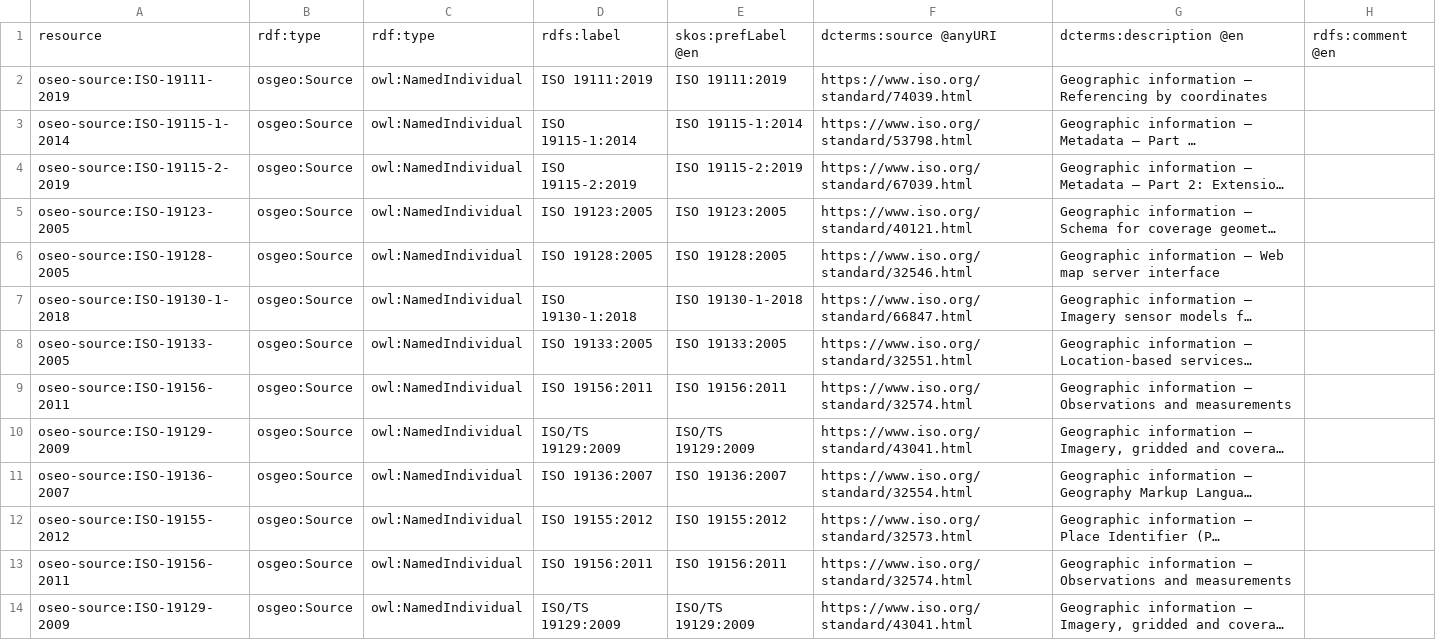
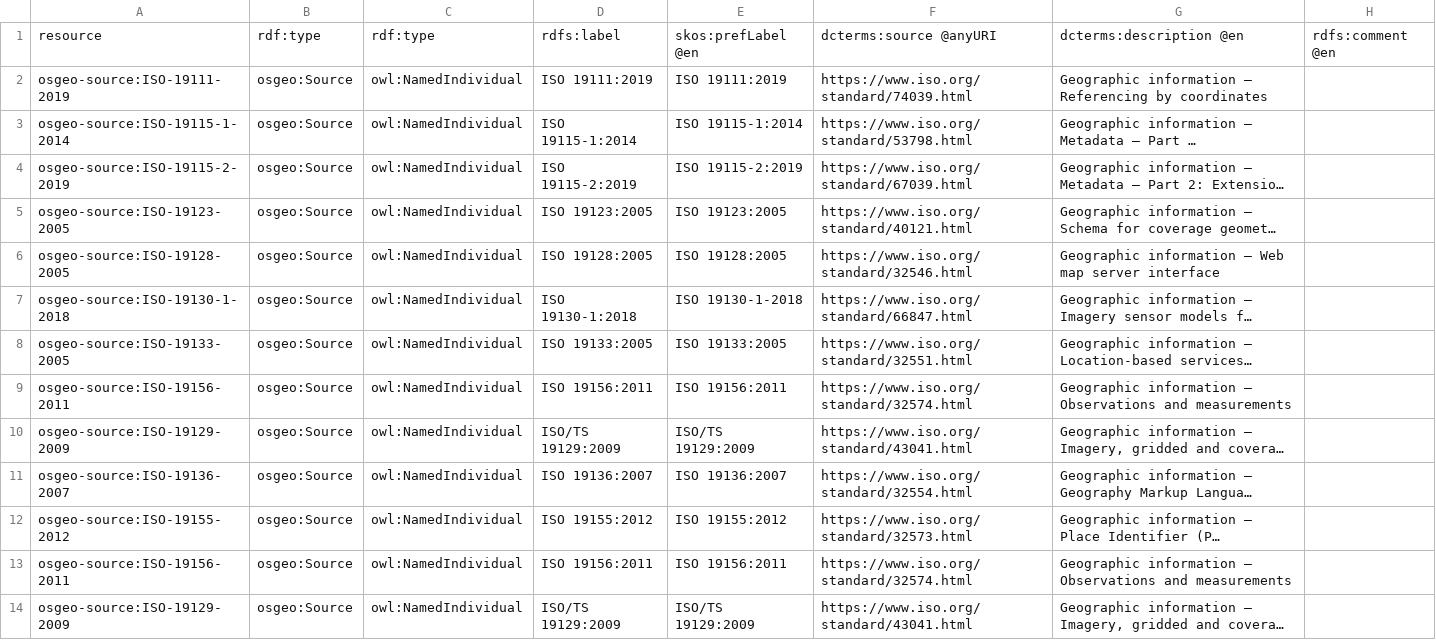
Before and after one commit to geolexica/geolexica-rdf-ref, a CSV file: osgeo/api/csv/osgeo-sources.csv, drawn as a sheet; long unchanged cells end in …; the diff names each change by its address in the sheet, - before the commit and + after, or states it on an @@ line.

```diff
--- a/osgeo/api/csv/osgeo-sources.csv
+++ b/osgeo/api/csv/osgeo-sources.csv
-A2: oseo-source:ISO-19111-2019
+A2: osgeo-source:ISO-19111-2019
-A3: oseo-source:ISO-19115-1-2014
+A3: osgeo-source:ISO-19115-1-2014
-A4: oseo-source:ISO-19115-2-2019
+A4: osgeo-source:ISO-19115-2-2019
-A5: oseo-source:ISO-19123-2005
+A5: osgeo-source:ISO-19123-2005
-A6: oseo-source:ISO-19128-2005
+A6: osgeo-source:ISO-19128-2005
-A7: oseo-source:ISO-19130-1-2018
+A7: osgeo-source:ISO-19130-1-2018
-A8: oseo-source:ISO-19133-2005
+A8: osgeo-source:ISO-19133-2005
-A9: oseo-source:ISO-19156-2011
+A9: osgeo-source:ISO-19156-2011
-A10: oseo-source:ISO-19129-2009
+A10: osgeo-source:ISO-19129-2009
-A11: oseo-source:ISO-19136-2007
+A11: osgeo-source:ISO-19136-2007
-A12: oseo-source:ISO-19155-2012
+A12: osgeo-source:ISO-19155-2012
-A13: oseo-source:ISO-19156-2011
+A13: osgeo-source:ISO-19156-2011
-A14: oseo-source:ISO-19129-2009
+A14: osgeo-source:ISO-19129-2009
```
Also changed, not shown: osgeo/api/csv/osgeo-glossary.csv, osgeo/api/csv/osgeo-info.csv.
